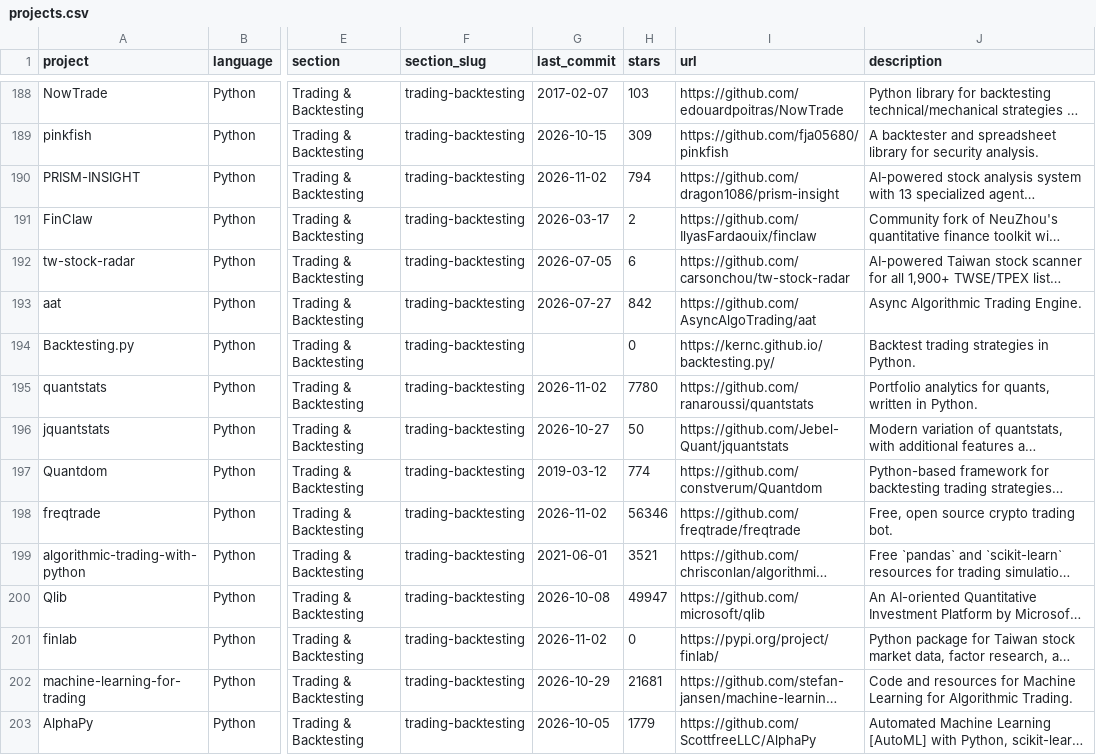
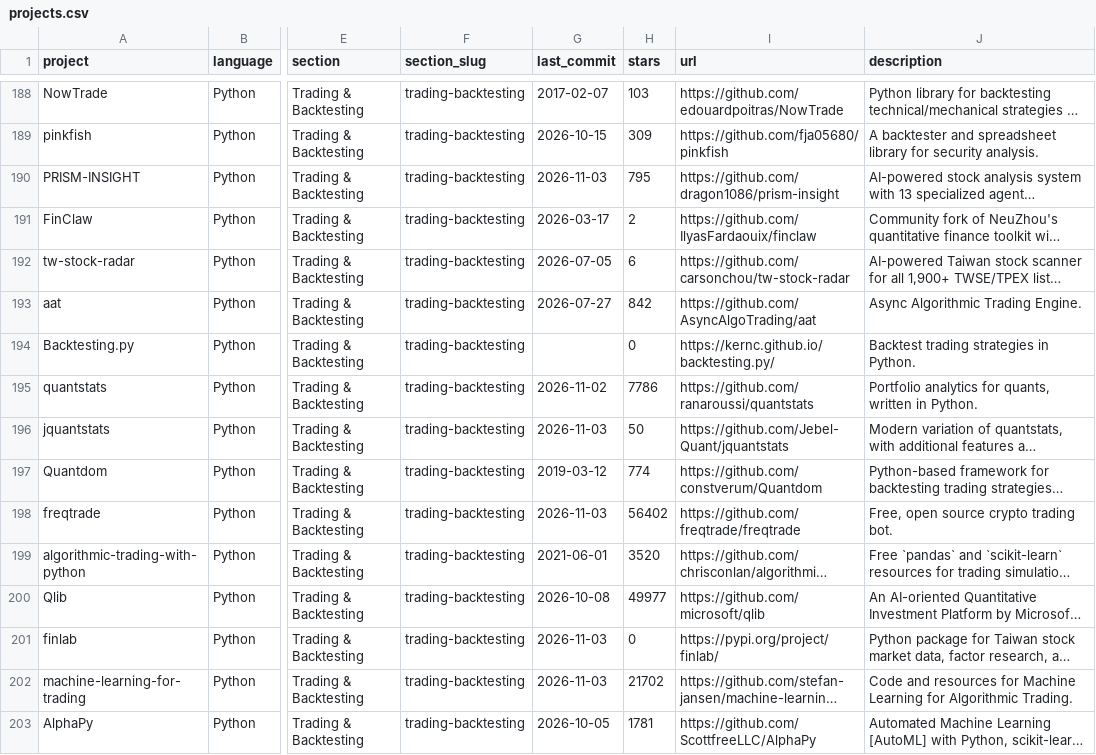
Before and after one commit to gumi302019/awesome-quant, a CSV file: projects.csv, drawn as a sheet; only a part is shown, gaps mark what is left out; long unchanged cells end in …; the diff covers the shown part only; the diff names each change by its address in the sheet, - before the commit and + after, or states it on an @@ line.

```diff
--- a/projects.csv
+++ b/projects.csv
-G190 (last_commit): 2026-11-02
+G190 (last_commit): 2026-11-03
-H190 (stars): 794
+H190 (stars): 795
-H195 (stars): 7780
+H195 (stars): 7786
-G196 (last_commit): 2026-10-27
+G196 (last_commit): 2026-11-03
-G198 (last_commit): 2026-11-02
+G198 (last_commit): 2026-11-03
-H198 (stars): 56346
+H198 (stars): 56402
-H199 (stars): 3521
+H199 (stars): 3520
-H200 (stars): 49947
+H200 (stars): 49977
-G201 (last_commit): 2026-11-02
+G201 (last_commit): 2026-11-03
-G202 (last_commit): 2026-10-29
+G202 (last_commit): 2026-11-03
-H202 (stars): 21681
+H202 (stars): 21702
-H203 (stars): 1779
+H203 (stars): 1781
```
Also changed, not shown: 141 edited cells elsewhere in this file, 1 other file.
